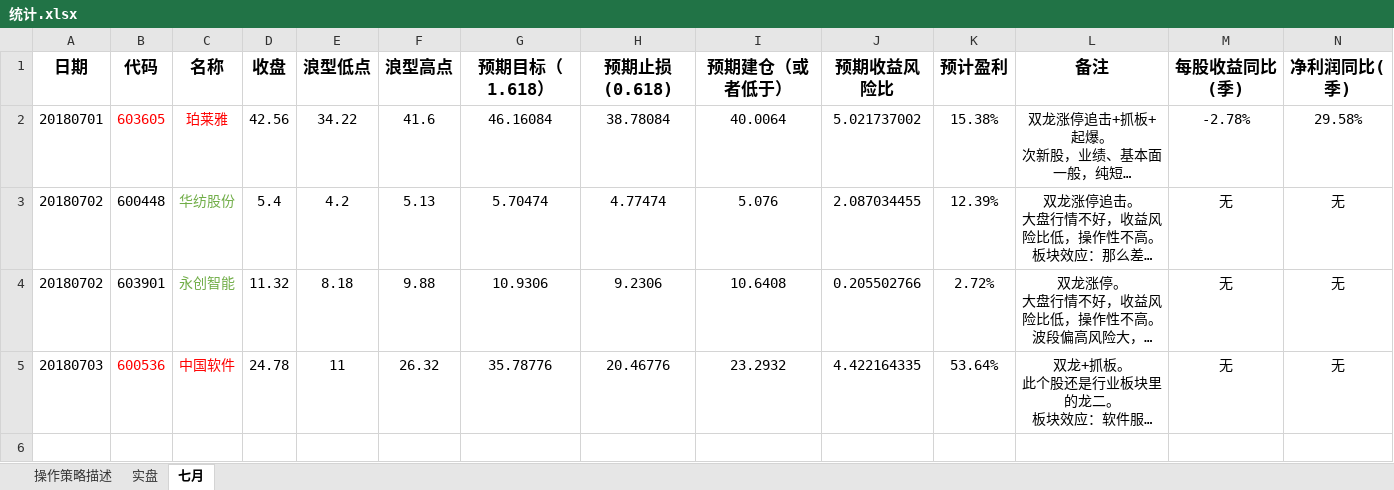
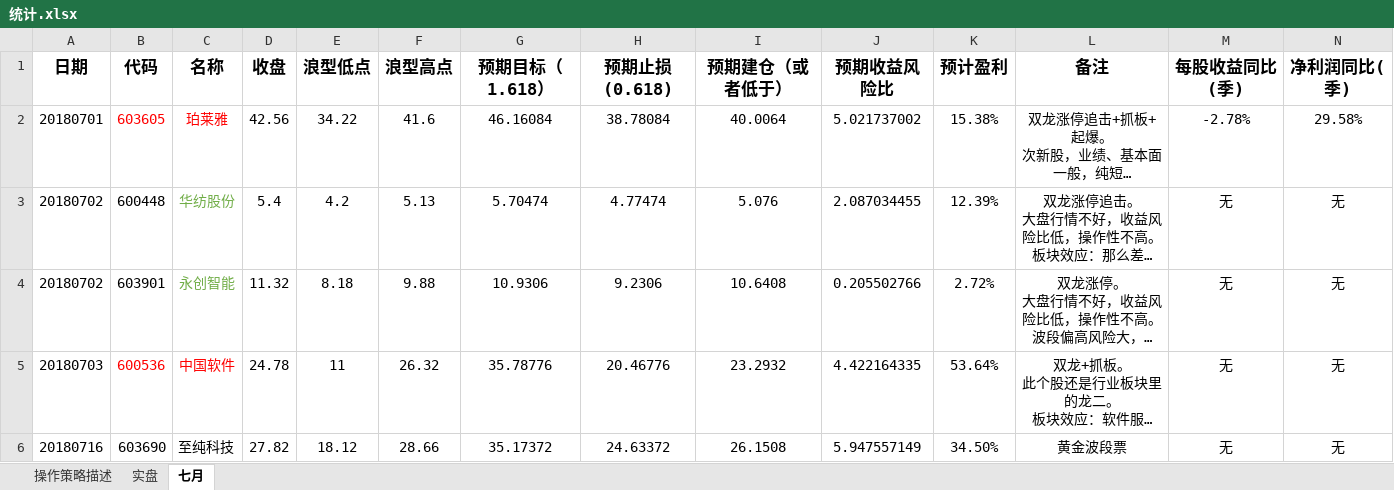
Before and after one commit to biggercoffee/stockMarketCount, an Excel workbook: 统计.xlsx, sheet 七月, drawn as a sheet; long unchanged cells end in …; values as stored, in another font and other column widths than the file's, no borders; the diff names each change by its address in the sheet, - before the commit and + after, or states it on an @@ line.

Commit message:
添加至纯科技

```diff
--- a/统计.xlsx (sheet 七月)
+++ b/统计.xlsx (sheet 七月)
+row 6: 20180716 | 603690 | 至纯科技 | 27.82 | 18.12 | 28.66 | 35.17372 | 24.63372 | 26.1508 | 5.947557149 | 34.50% | 黄金波段票 | 无 | 无
```
